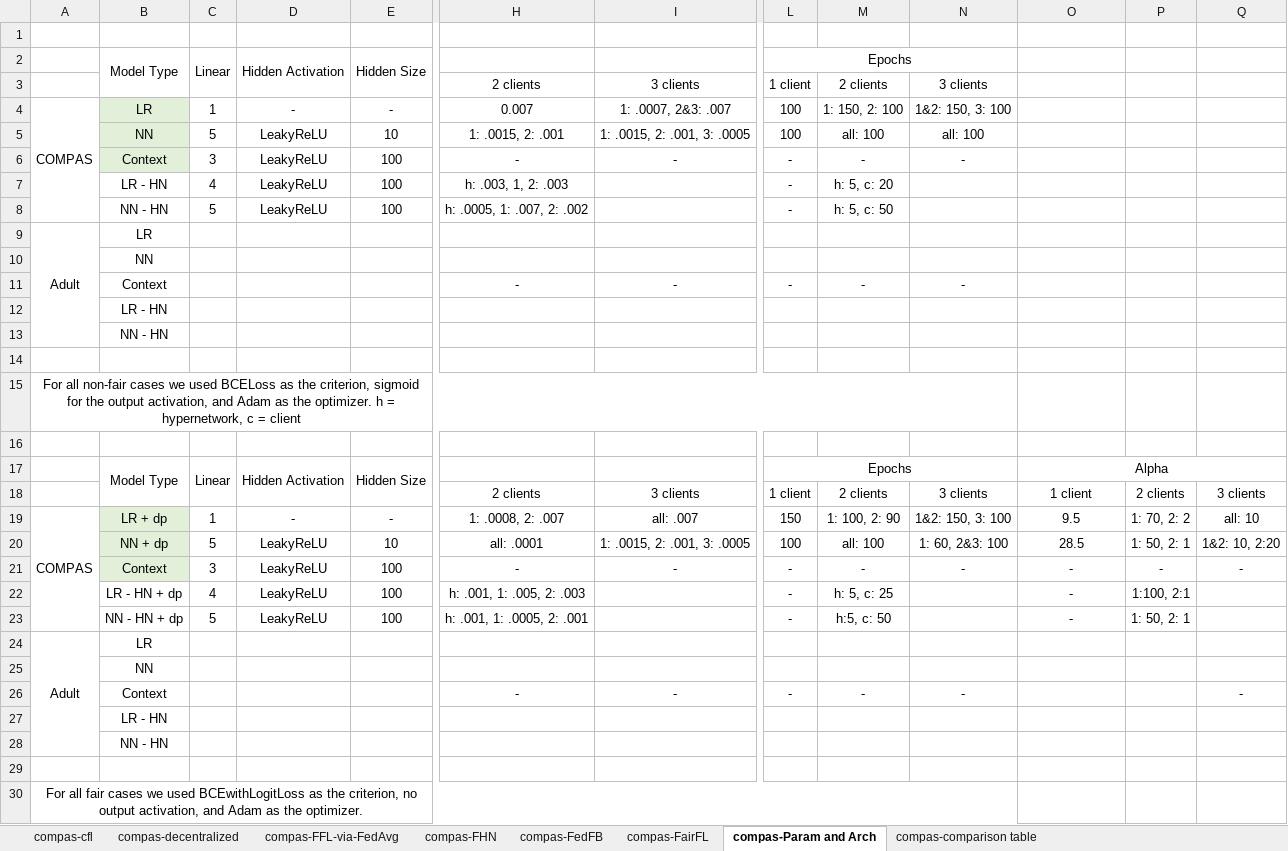
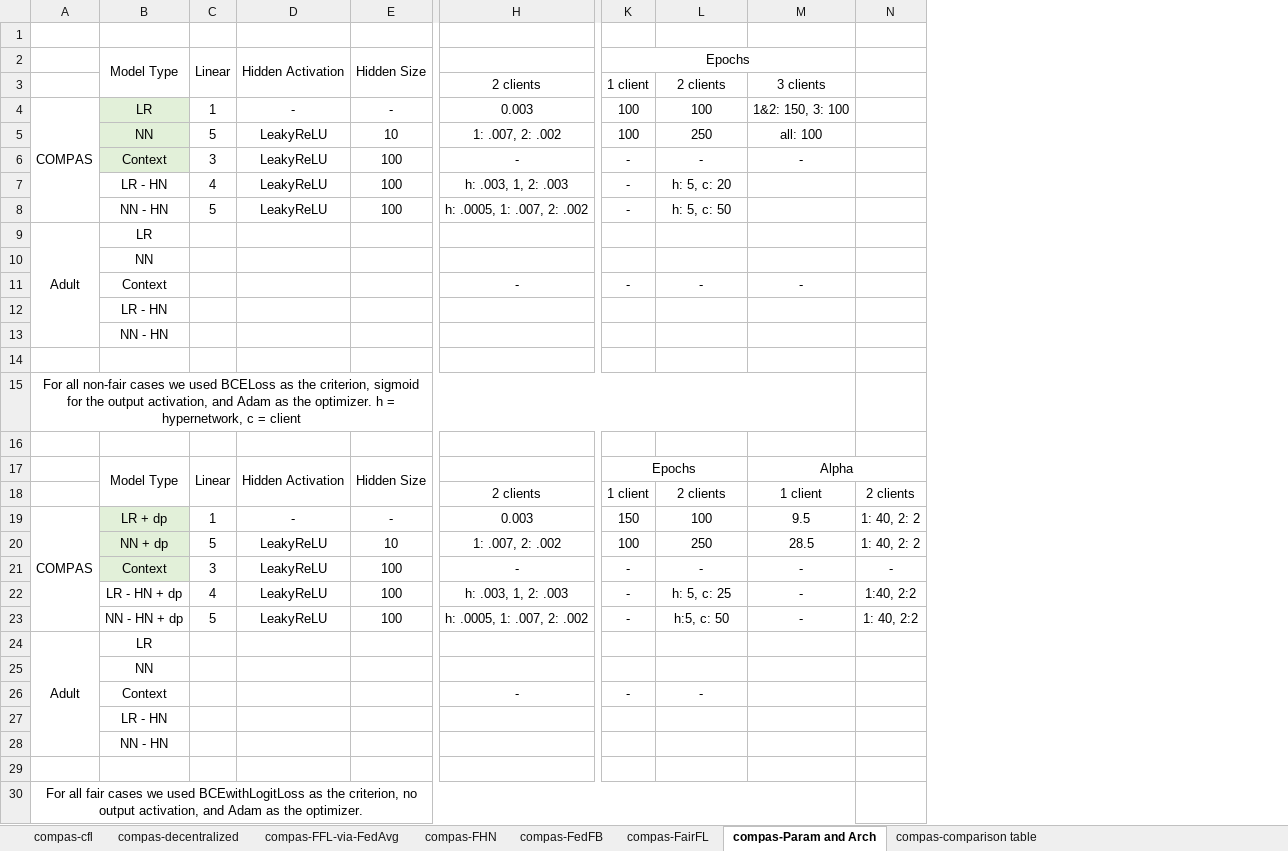
Before and after one commit to alycia-noel/Robust-PFL-Under-Fairness-Heterogeneity, an Excel workbook: experiments/compas/results/all_results.xlsx, sheet compas-Param and Arch, drawn as a sheet; only a part is shown, gaps mark what is left out; values as stored, in another font and other column widths than the file's, no borders; removed rows and columns are numbered as before the commit, all else as after; the diff names each change by its address in the sheet, - before the commit and + after, or states it on an @@ line.

```diff
--- a/experiments/compas/results/all_results.xlsx (sheet compas-Param and Arch)
+++ b/experiments/compas/results/all_results.xlsx (sheet compas-Param and Arch)
-column I, rows 3-26: 3 clients | 1: .0007, 2&3: .007 | 1: .0015, 2: .001, 3: .0005 | - |  |  |  |  | - |  |  |  |  |  |  | 3 clients | all: .007 | 1: .0015, 2: .001, 3: .0005 | - |  |  |  |  | -
-column N, rows 3-26: 3 clients | 1&2: 150, 3: 100 | all: 100 | - |  |  |  |  | - |  |  |  |  |  |  | 3 clients | 1&2: 150, 3: 100 | 1: 60, 2&3: 100 | - |  |  |  |  | -
-column P, rows 18-23: 2 clients | 1: 70, 2: 2 | 1: 50, 2: 1 | - | 1:100, 2:1 | 1: 50, 2: 1
-column Q, rows 18-26: 3 clients | all: 10 | 1&2: 10, 2:20 | - |  |  |  |  | -
+column N, rows 18-23: 2 clients | 1: 40, 2: 2 | 1: 40, 2: 2 | - | 1:40, 2:2 | 1: 40, 2:2
-L2:N2 merged
+K2:M2 merged
-M3: (empty)
+M3: 3 clients
-H4: 0.007
+H4: 0.003
-L4: 1: 150, 2: 100
+L4: 100
-M4: (empty)
+M4: 1&2: 150, 3: 100
-H5: 1: .0015, 2: .001
+H5: 1: .007, 2: .002
-L5: all: 100
+L5: 250
-M5: (empty)
+M5: all: 100
-M6: (empty)
+M6: -
-M11: (empty)
+M11: -
-A15:N15 merged
+A15:M15 merged
-H19: 1: .0008, 2: .007
+H19: 0.003
-L19: 1: 100, 2: 90
+L19: 100
-H20: all: .0001
+H20: 1: .007, 2: .002
-L20: all: 100
+L20: 250
-H22: h: .001, 1: .005, 2: .003
+H22: h: .003, 1, 2: .003
-H23: h: .001, 1: .0005, 2: .001
+H23: h: .0005, 1: .007, 2: .002
-A30:N30 merged
+A30:M30 merged
```
Also changed, not shown: sheet compas-FHN, sheet compas-FFL-via-FedAvg, sheet compas-comparison table, hidden cells, 10 other files.
